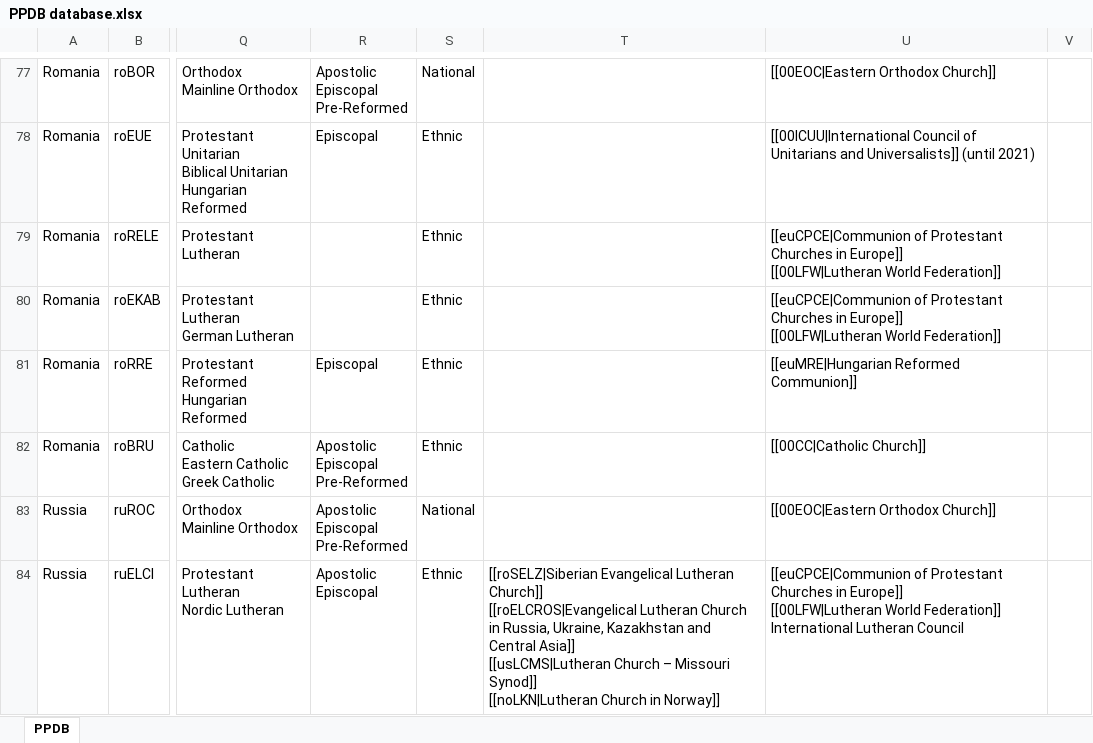
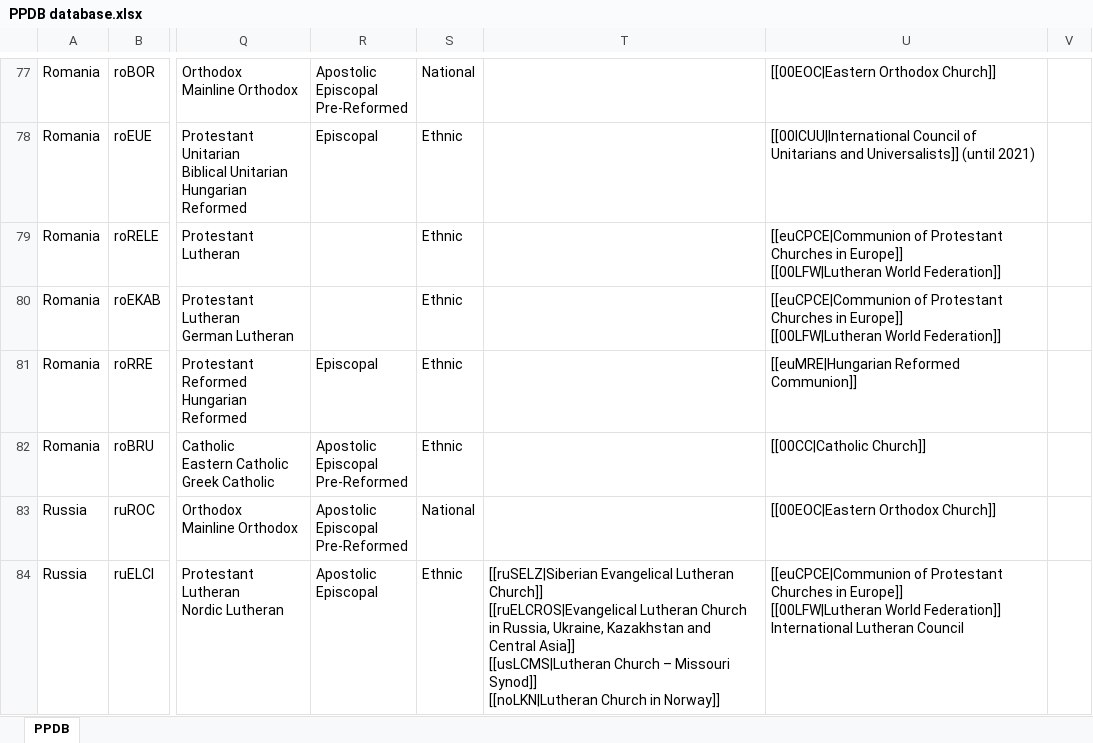
Before and after one commit to hok-brag/hok-brag.github.io, an Excel workbook: data/PPDB database.xlsx, sheet PPDB, drawn as a sheet; only a part is shown, gaps mark what is left out; values as stored, in another font and other column widths than the file's, no borders; ↵ is a line break in a cell; the diff covers the shown part only; the diff names each change by its address in the sheet, - before the commit and + after, or states it on an @@ line.

```diff
--- a/data/PPDB database.xlsx (sheet PPDB)
+++ b/data/PPDB database.xlsx (sheet PPDB)
-T84: [[roSELZ|Siberian Evangelical Lutheran Church]] ↵ [[roELCROS|Evangelical Lutheran Church…
+T84: [[ruSELZ|Siberian Evangelical Lutheran Church]] ↵ [[ruELCROS|Evangelical Lutheran Church…
```
Also changed, not shown: 3 added rows and 4 edited cells elsewhere in this sheet.
